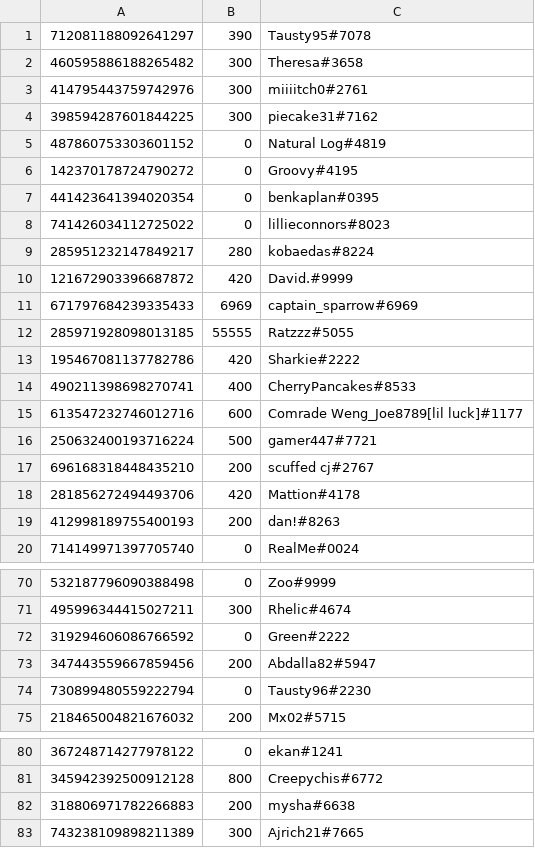
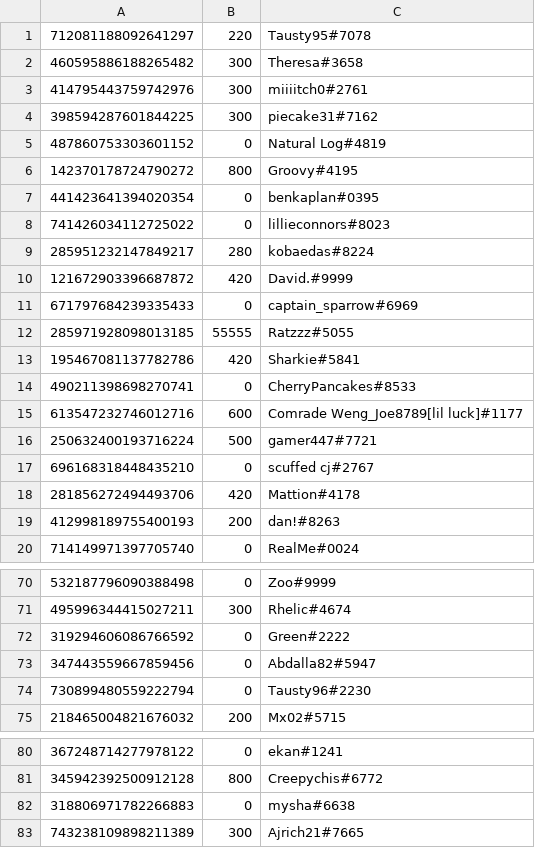
Before and after one commit to LevBernstein/BeardlessBot, a CSV file: money.csv, drawn as a sheet; only a part is shown, gaps mark what is left out; the diff covers the shown part only.

```diff
--- a/money.csv
+++ b/money.csv
@@ -1,2 +1,2 @@
-712081188092641297,390,Tausty95#7078
+712081188092641297,220,Tausty95#7078
 460595886188265482,300,Theresa#3658
@@ -5,3 +5,3 @@
 487860753303601152,0,Natural Log#4819
-142370178724790272,0,Groovy#4195
+142370178724790272,800,Groovy#4195
 441423641394020354,0,benkaplan#0395
@@ -10,9 +10,9 @@
 121672903396687872,420,David.#9999
-671797684239335433,6969,captain_sparrow#6969
+671797684239335433,0,captain_sparrow#6969
 285971928098013185,55555,Ratzzz#5055
-195467081137782786,420,Sharkie#2222
-490211398698270741,400,CherryPancakes#8533
+195467081137782786,420,Sharkie#5841
+490211398698270741,0,CherryPancakes#8533
 613547232746012716,600,Comrade Weng_Joe8789[lil luck]#1177
 250632400193716224,500,gamer447#7721
-696168318448435210,200,scuffed cj#2767
+696168318448435210,0,scuffed cj#2767
 281856272494493706,420,Mattion#4178
@@ -72,3 +72,3 @@
 319294606086766592,0,Green#2222
-347443559667859456,200,Abdalla82#5947
+347443559667859456,0,Abdalla82#5947
 730899480559222794,0,Tausty96#2230
@@ -81,3 +81,3 @@
 345942392500912128,800,Creepychis#6772
-318806971782266883,200,mysha#6638
+318806971782266883,0,mysha#6638
 743238109898211389,300,Ajrich21#7665
```
Also changed, not shown: 8 added rows and 8 edited cells elsewhere in this file.
